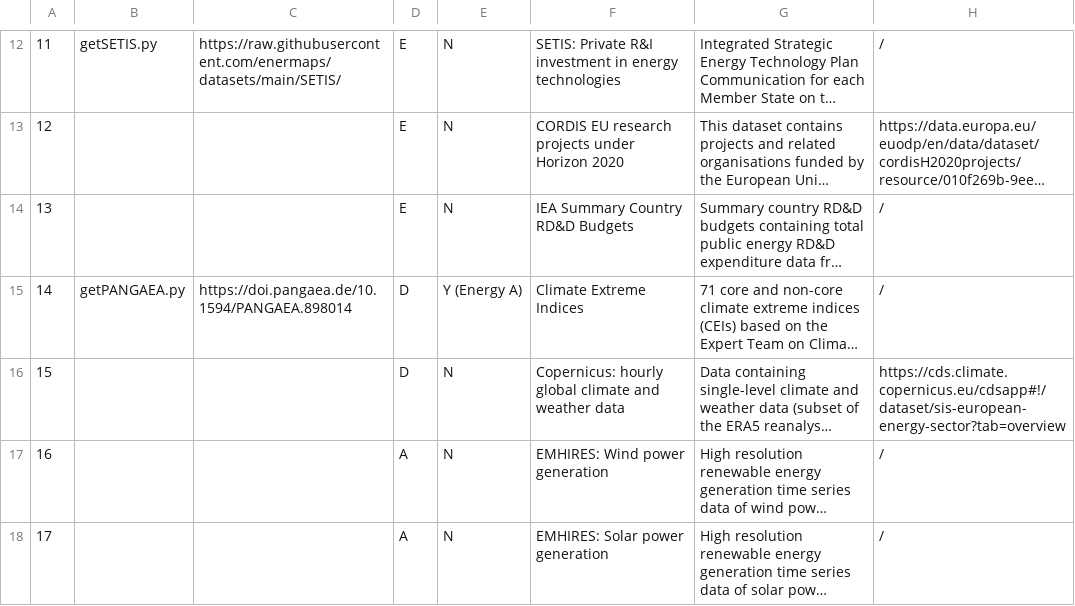
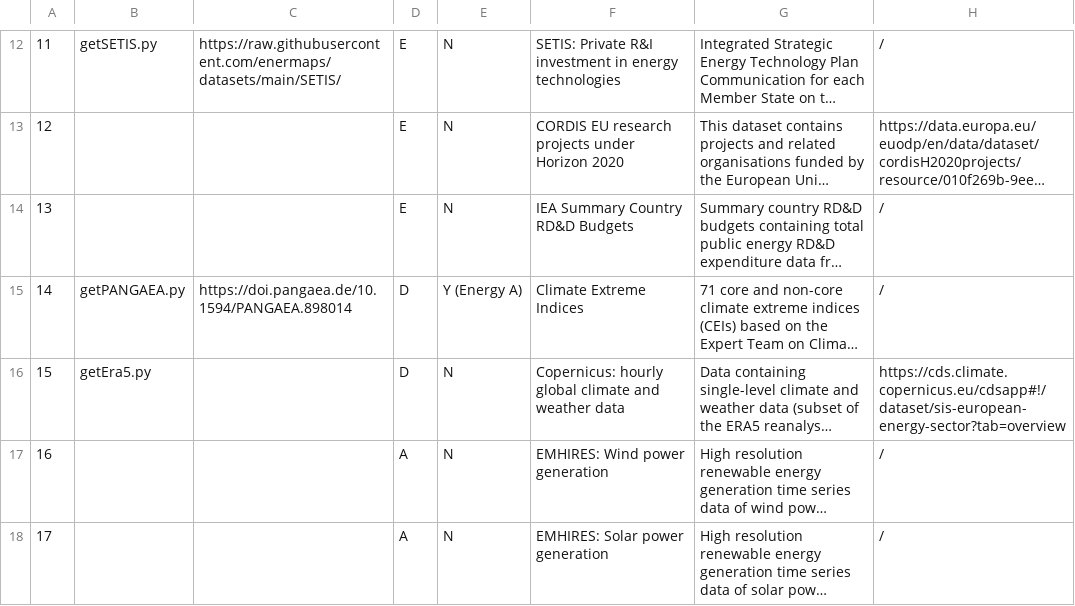
Before and after one commit to zarch/enermaps, a CSV file: data-integration/datasets.csv, drawn as a sheet; only a part is shown, gaps mark what is left out; long unchanged cells end in …; the diff names each change by its address in the sheet, - before the commit and + after, or states it on an @@ line.

```diff
--- a/data-integration/datasets.csv
+++ b/data-integration/datasets.csv
-B16: (empty)
+B16: getEra5.py
```
Also changed, not shown: 3 other files.
